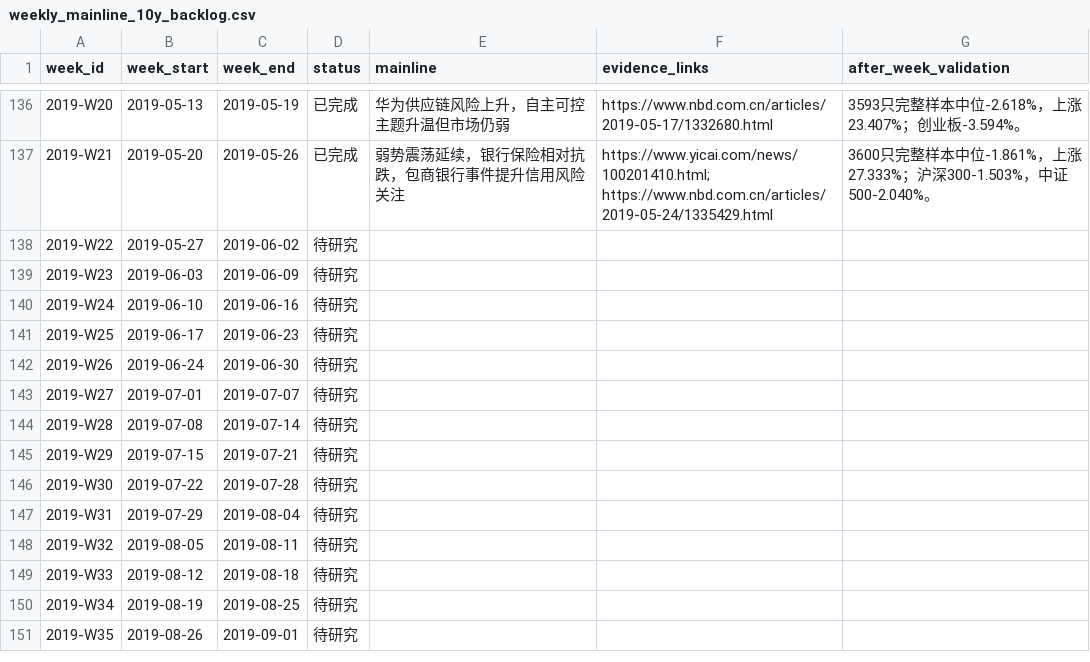
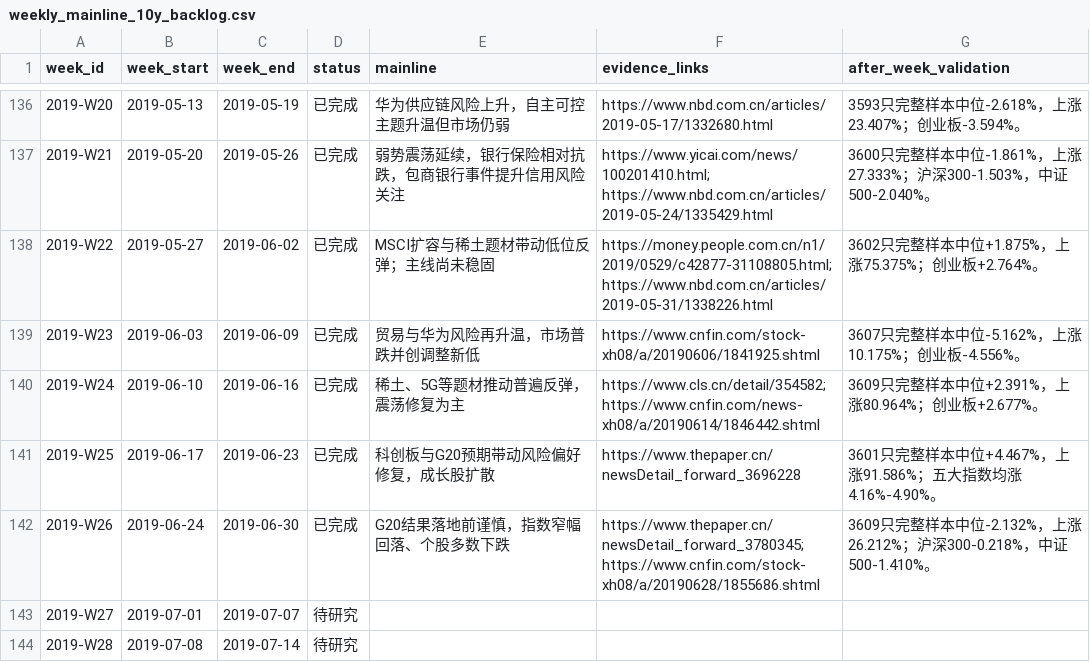
Before and after one commit to seacy19/WJ-, a CSV file: ww_research_results/weekly_mainline_10y_backlog.csv, drawn as a sheet; only a part is shown, gaps mark what is left out; the shorter side is filled out with more unchanged rows.

Commit message:
Add weekly mainline research for 2019-W22 to W26

```diff
--- a/ww_research_results/weekly_mainline_10y_backlog.csv
+++ b/ww_research_results/weekly_mainline_10y_backlog.csv
@@ -137,7 +137,7 @@
 "2019-W21","2019-05-20","2019-05-26","已完成","弱势震荡延续，银行保险相对抗跌，包商银行事件提升信用风险关注","https://www.yicai.com/news/100201410.html; https://www.nbd.com.cn/articles/2019-05-24/1335429.html","3600只完整样本中位-1.861%，上涨27.333%；沪深300-1.503%，中证500-2.040%。"
-"2019-W22","2019-05-27","2019-06-02","待研究","","",""
-"2019-W23","2019-06-03","2019-06-09","待研究","","",""
-"2019-W24","2019-06-10","2019-06-16","待研究","","",""
-"2019-W25","2019-06-17","2019-06-23","待研究","","",""
-"2019-W26","2019-06-24","2019-06-30","待研究","","",""
+"2019-W22","2019-05-27","2019-06-02","已完成","MSCI扩容与稀土题材带动低位反弹；主线尚未稳固","https://money.people.com.cn/n1/2019/0529/c42877-31108805.html; https://www.nbd.com.cn/articles/2019-05-31/1338226.html","3602只完整样本中位+1.875%，上涨75.375%；创业板+2.764%。"
+"2019-W23","2019-06-03","2019-06-09","已完成","贸易与华为风险再升温，市场普跌并创调整新低","https://www.cnfin.com/stock-xh08/a/20190606/1841925.shtml","3607只完整样本中位-5.162%，上涨10.175%；创业板-4.556%。"
+"2019-W24","2019-06-10","2019-06-16","已完成","稀土、5G等题材推动普遍反弹，震荡修复为主","https://www.cls.cn/detail/354582; https://www.cnfin.com/news-xh08/a/20190614/1846442.shtml","3609只完整样本中位+2.391%，上涨80.964%；创业板+2.677%。"
+"2019-W25","2019-06-17","2019-06-23","已完成","科创板与G20预期带动风险偏好修复，成长股扩散","https://www.thepaper.cn/newsDetail_forward_3696228","3601只完整样本中位+4.467%，上涨91.586%；五大指数均涨4.16%-4.90%。"
+"2019-W26","2019-06-24","2019-06-30","已完成","G20结果落地前谨慎，指数窄幅回落、个股多数下跌","https://www.thepaper.cn/newsDetail_forward_3780345; https://www.cnfin.com/stock-xh08/a/20190628/1855686.shtml","3609只完整样本中位-2.132%，上涨26.212%；沪深300-0.218%，中证500-1.410%。"
 "2019-W27","2019-07-01","2019-07-07","待研究","","",""
```
Also changed, not shown: 10 other files.
